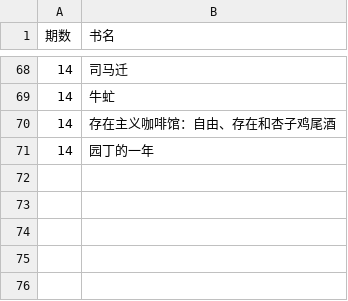
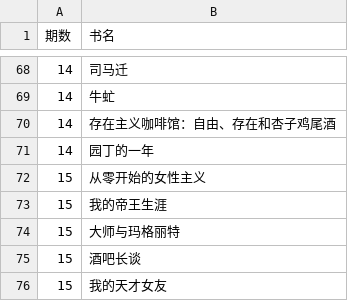
Before and after one commit to oct-2/FSRC, a CSV file: booklist.csv, drawn as a sheet; only a part is shown, gaps mark what is left out.

Commit message:
Update booklist.csv with additional book entries
Added new entries to the booklist, including titles from various authors and genres.

```diff
--- a/booklist.csv
+++ b/booklist.csv
@@ -71 +71,6 @@
 14,园丁的一年
+15,从零开始的女性主义
+15,我的帝王生涯
+15,大师与玛格丽特
+15,酒吧长谈
+15,我的天才女友
```
